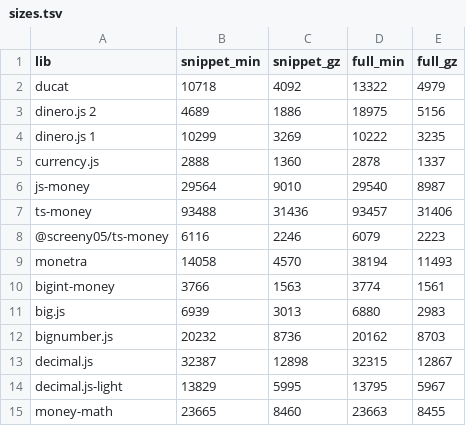
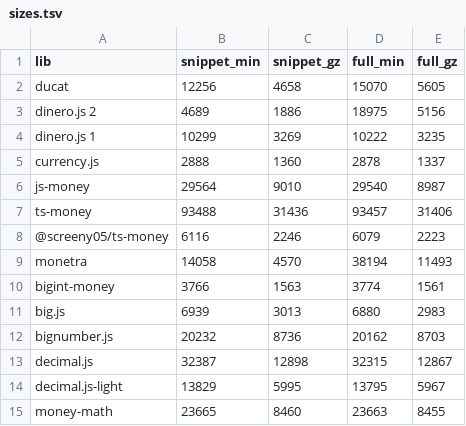
Before and after one commit to public/ducat, a TSV file: compare/results/sizes.tsv, drawn as a sheet.

```diff
--- a/compare/results/sizes.tsv
+++ b/compare/results/sizes.tsv
@@ -1,3 +1,3 @@
 lib	snippet_min	snippet_gz	full_min	full_gz
-ducat	10718	4092	13322	4979
+ducat	12256	4658	15070	5605
 dinero.js 2	4689	1886	18975	5156
```
Also changed, not shown: compare/results/sizes-fixed.tsv, 19 other files.
